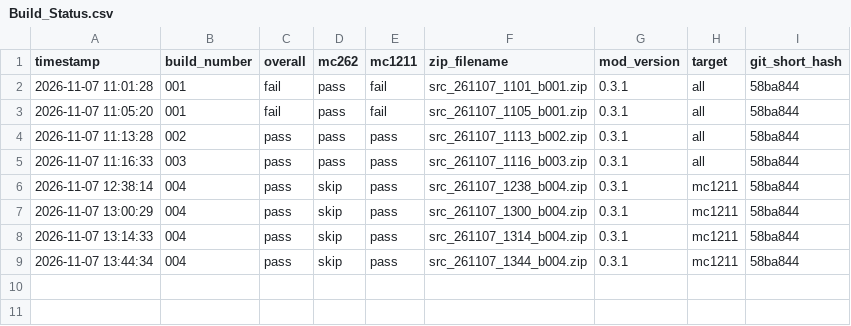
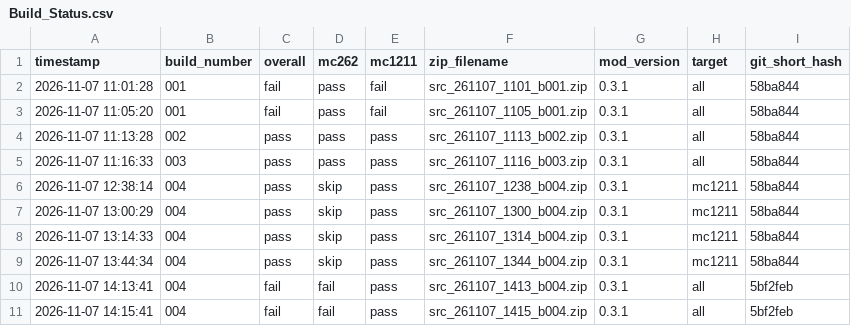
Before and after one commit to bluejay206/levelheaded-fabric, a CSV file: Build_Status.csv, drawn as a sheet; the diff names each change by its address in the sheet, - before the commit and + after, or states it on an @@ line.

```diff
--- a/Build_Status.csv
+++ b/Build_Status.csv
+row 10: 2026-11-07 14:13:41 | 004 | fail | fail | pass | src_261107_1413_b004.zip | 0.3.1 | all | 5bf2feb
+row 11: 2026-11-07 14:15:41 | 004 | fail | fail | pass | src_261107_1415_b004.zip | 0.3.1 | all | 5bf2feb
```
Also changed, not shown: 30 other files.
